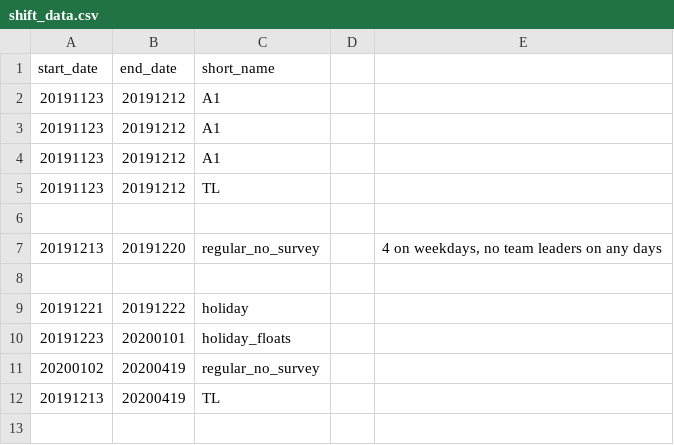
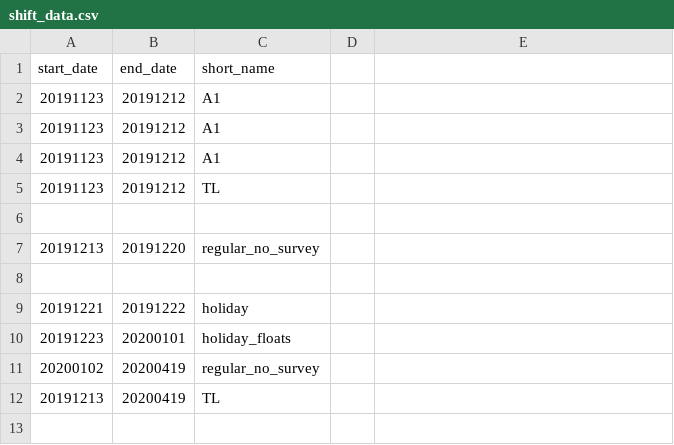
Before and after one commit to aamax/snowbird_mthosts, a CSV file: lib/data/shift_data.csv, drawn as a sheet; only a part is shown; the diff covers the shown part only.

```diff
--- a/lib/data/shift_data.csv
+++ b/lib/data/shift_data.csv
@@ -7 +7 @@ start_date,end_date,short_name,,
-20191213,20191220,regular_no_survey,,"4 on weekdays, no team leaders on any days"
+20191213,20191220,regular_no_survey
```
Also changed, not shown: 38 added rows elsewhere in this file, 1 other file.
